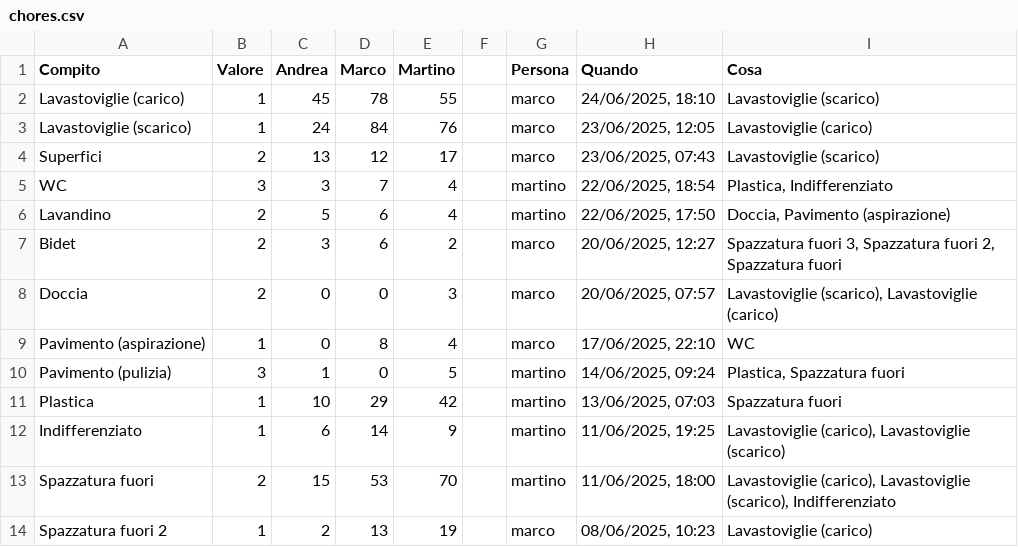
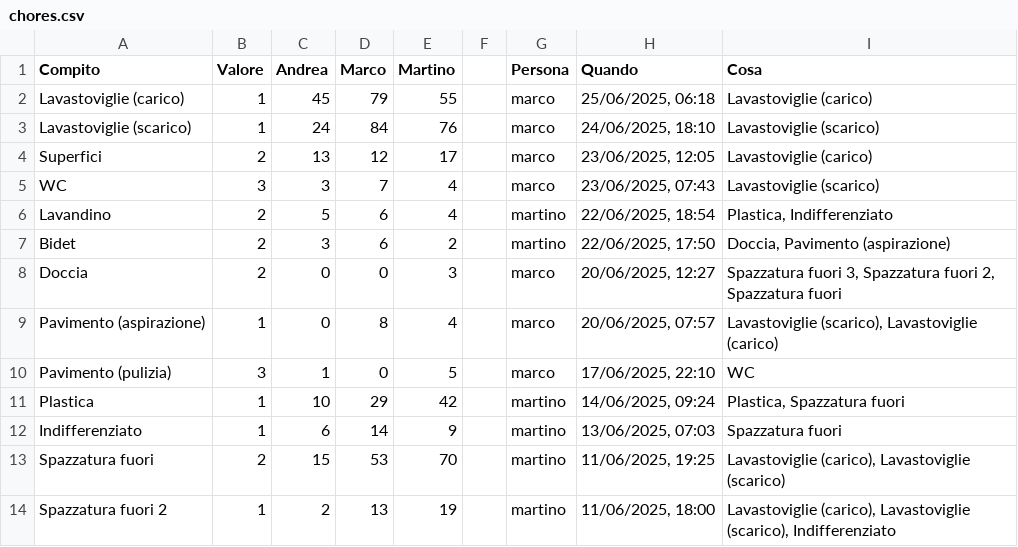
Before and after one commit to BertrandPouget/v0-litpi, a CSV file: data/chores.csv, drawn as a sheet; only a part is shown; the diff covers the shown part only.

Commit message:
Update chores for marco

```diff
--- a/data/chores.csv
+++ b/data/chores.csv
@@ -1,14 +1,14 @@
 Compito,Valore,Andrea,Marco,Martino,,Persona,Quando,Cosa
-Lavastoviglie (carico),1,45,78,55,,marco,"24/06/2025, 18:10",Lavastoviglie (scarico)
-Lavastoviglie (scarico),1,24,84,76,,marco,"23/06/2025, 12:05",Lavastoviglie (carico)
-Superfici,2,13,12,17,,marco,"23/06/2025, 07:43",Lavastoviglie (scarico)
-WC,3,3,7,4,,martino,"22/06/2025, 18:54","Plastica, Indifferenziato"
-Lavandino,2,5,6,4,,martino,"22/06/2025, 17:50","Doccia, Pavimento (aspirazione)"
-Bidet,2,3,6,2,,marco,"20/06/2025, 12:27","Spazzatura fuori 3, Spazzatura fuori 2, Spazzatura fuori"
-Doccia,2,0,0,3,,marco,"20/06/2025, 07:57","Lavastoviglie (scarico), Lavastoviglie (carico)"
-Pavimento (aspirazione),1,0,8,4,,marco,"17/06/2025, 22:10",WC
-Pavimento (pulizia),3,1,0,5,,martino,"14/06/2025, 09:24","Plastica, Spazzatura fuori"
-Plastica,1,10,29,42,,martino,"13/06/2025, 07:03",Spazzatura fuori
-Indifferenziato,1,6,14,9,,martino,"11/06/2025, 19:25","Lavastoviglie (carico), Lavastoviglie (scarico)"
-Spazzatura fuori,2,15,53,70,,martino,"11/06/2025, 18:00","Lavastoviglie (carico), Lavastoviglie (scarico), Indifferenziato"
-Spazzatura fuori 2,1,2,13,19,,marco,"08/06/2025, 10:23",Lavastoviglie (carico)
+Lavastoviglie (carico),1,45,79,55,,marco,"25/06/2025, 06:18",Lavastoviglie (carico)
+Lavastoviglie (scarico),1,24,84,76,,marco,"24/06/2025, 18:10",Lavastoviglie (scarico)
+Superfici,2,13,12,17,,marco,"23/06/2025, 12:05",Lavastoviglie (carico)
+WC,3,3,7,4,,marco,"23/06/2025, 07:43",Lavastoviglie (scarico)
+Lavandino,2,5,6,4,,martino,"22/06/2025, 18:54","Plastica, Indifferenziato"
+Bidet,2,3,6,2,,martino,"22/06/2025, 17:50","Doccia, Pavimento (aspirazione)"
+Doccia,2,0,0,3,,marco,"20/06/2025, 12:27","Spazzatura fuori 3, Spazzatura fuori 2, Spazzatura fuori"
+Pavimento (aspirazione),1,0,8,4,,marco,"20/06/2025, 07:57","Lavastoviglie (scarico), Lavastoviglie (carico)"
+Pavimento (pulizia),3,1,0,5,,marco,"17/06/2025, 22:10",WC
+Plastica,1,10,29,42,,martino,"14/06/2025, 09:24","Plastica, Spazzatura fuori"
+Indifferenziato,1,6,14,9,,martino,"13/06/2025, 07:03",Spazzatura fuori
+Spazzatura fuori,2,15,53,70,,martino,"11/06/2025, 19:25","Lavastoviglie (carico), Lavastoviglie (scarico)"
+Spazzatura fuori 2,1,2,13,19,,martino,"11/06/2025, 18:00","Lavastoviglie (carico), Lavastoviglie (scarico), Indifferenziato"
```
Also changed, not shown: 1 added row and 5 edited cells elsewhere in this file.
